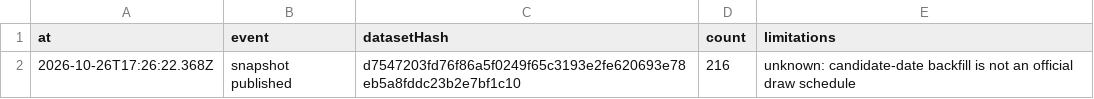
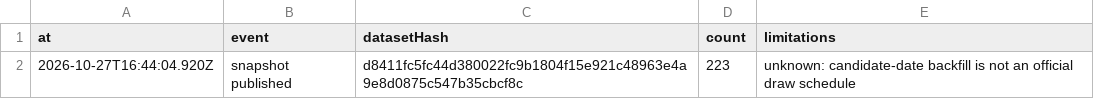
Before and after one commit to Ncsc8650/HAMMTO, a CSV file: public/data/tables/audit_logs.csv, drawn as a sheet.

```diff
--- a/public/data/tables/audit_logs.csv
+++ b/public/data/tables/audit_logs.csv
@@ -1,2 +1,2 @@
 "at","event","datasetHash","count","limitations"
-"2026-10-26T17:26:22.368Z","snapshot published","d7547203fd76f86a5f0249f65c3193e2fe620693e78eb5a8fddc23b2e7bf1c10","216","unknown: candidate-date backfill is not an official draw schedule"
+"2026-10-27T16:44:04.920Z","snapshot published","d8411fc5fc44d380022fc9b1804f15e921c48963e4a9e8d0875c547b35cbcf8c","223","unknown: candidate-date backfill is not an official draw schedule"
```
Also changed, not shown: public/data/tables/dataset_snapshots.csv, public/data/tables/draws.csv, 38 other files.
